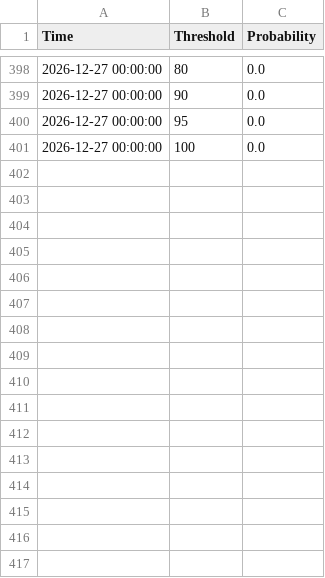
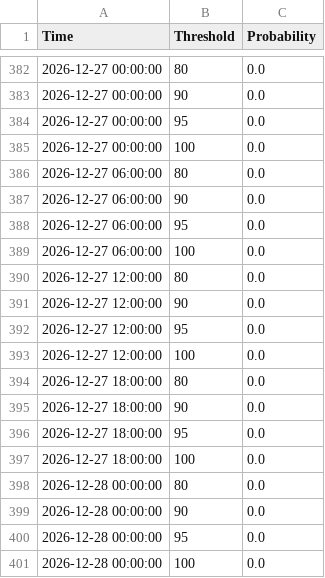
Before and after one commit to makensweather/probability_thresholds, a CSV file: jerry_adams_tmaxprobs_extended_timeseries.csv, drawn as a sheet; only a part is shown, gaps mark what is left out; the diff covers the shown part only.

```diff
--- a/jerry_adams_tmaxprobs_extended_timeseries.csv
+++ b/jerry_adams_tmaxprobs_extended_timeseries.csv
@@ -401 +385,17 @@ Time,Threshold,Probability
 2026-12-27 00:00:00,100,0.0
+2026-12-27 06:00:00,80,0.0
+2026-12-27 06:00:00,90,0.0
+2026-12-27 06:00:00,95,0.0
+2026-12-27 06:00:00,100,0.0
+2026-12-27 12:00:00,80,0.0
+2026-12-27 12:00:00,90,0.0
+2026-12-27 12:00:00,95,0.0
+2026-12-27 12:00:00,100,0.0
+2026-12-27 18:00:00,80,0.0
+2026-12-27 18:00:00,90,0.0
+2026-12-27 18:00:00,95,0.0
+2026-12-27 18:00:00,100,0.0
+2026-12-28 00:00:00,80,0.0
+2026-12-28 00:00:00,90,0.0
+2026-12-28 00:00:00,95,0.0
+2026-12-28 00:00:00,100,0.0
```
Also changed, not shown: 16 removed rows elsewhere in this file.
